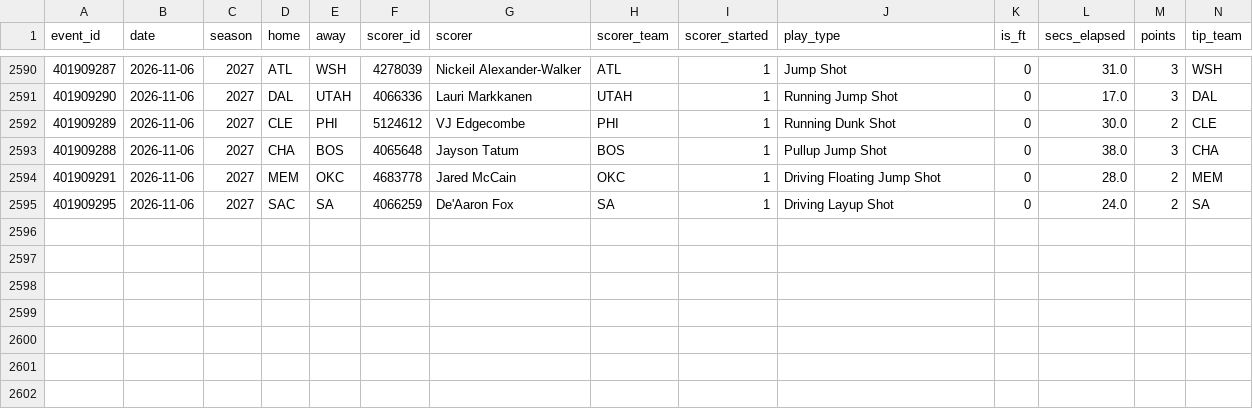
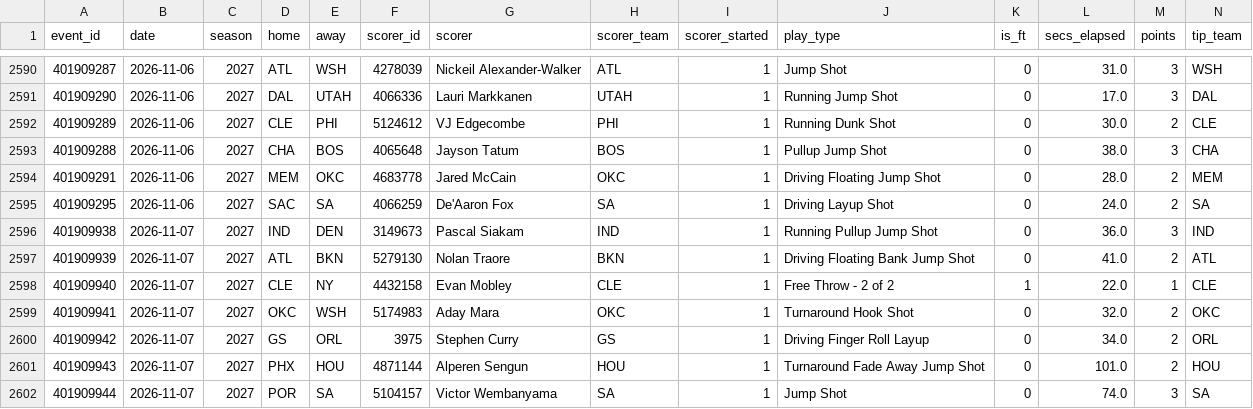
Before and after one commit to macassvic-cmd/arc-lab, a CSV file: data/first_basket_history.csv, drawn as a sheet; only a part is shown, gaps mark what is left out; rows hold the shown columns only; the diff names each change by its address in the sheet, - before the commit and + after, or states it on an @@ line.

```diff
--- a/data/first_basket_history.csv
+++ b/data/first_basket_history.csv
+row 2596: 401909938 | 2026-11-07 | 2027 | IND | DEN | 3149673 | Pascal Siakam | IND | 1 | Running Pullup Jump Shot | 0 | 36.0 | 3 | IND
+row 2597: 401909939 | 2026-11-07 | 2027 | ATL | BKN | 5279130 | Nolan Traore | BKN | 1 | Driving Floating Bank Jump Shot | 0 | 41.0 | 2 | ATL
+row 2598: 401909940 | 2026-11-07 | 2027 | CLE | NY | 4432158 | Evan Mobley | CLE | 1 | Free Throw - 2 of 2 | 1 | 22.0 | 1 | CLE
+row 2599: 401909941 | 2026-11-07 | 2027 | OKC | WSH | 5174983 | Aday Mara | OKC | 1 | Turnaround Hook Shot | 0 | 32.0 | 2 | OKC
+row 2600: 401909942 | 2026-11-07 | 2027 | GS | ORL | 3975 | Stephen Curry | GS | 1 | Driving Finger Roll Layup | 0 | 34.0 | 2 | ORL
+row 2601: 401909943 | 2026-11-07 | 2027 | PHX | HOU | 4871144 | Alperen Sengun | HOU | 1 | Turnaround Fade Away Jump Shot | 0 | 101.0 | 2 | HOU
+row 2602: 401909944 | 2026-11-07 | 2027 | POR | SA | 5104157 | Victor Wembanyama | SA | 1 | Jump Shot | 0 | 74.0 | 3 | SA
```
Also changed, not shown: data/first_basket_method_grades.csv, data/first_basket_method_log.csv, 46 other files.
